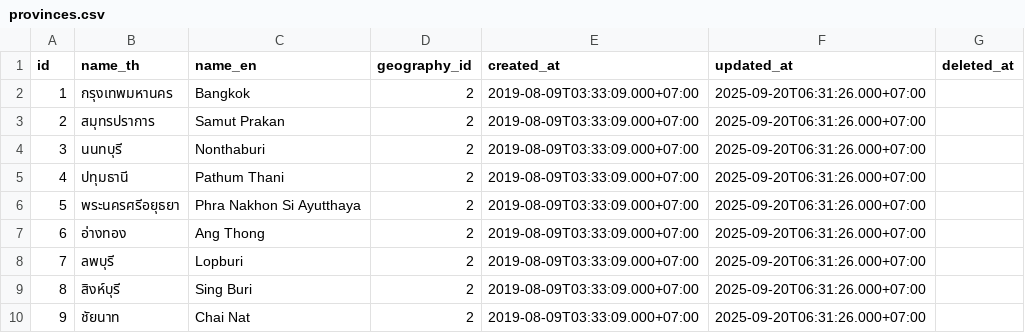
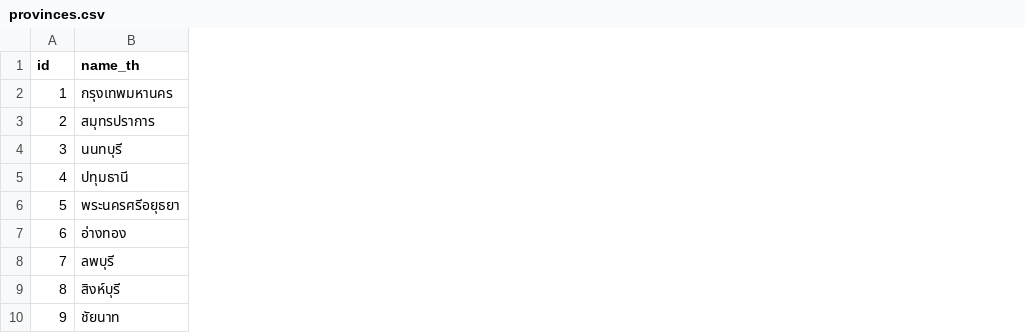
Before and after one commit to Zhong-Tee/TR-ERP, a CSV file: file/Thai-proince-data/provinces.csv, drawn as a sheet; only a part is shown; the diff names each change by its address in the sheet, - before the commit and + after, or states it on an @@ line.

```diff
--- a/file/Thai-proince-data/provinces.csv
+++ b/file/Thai-proince-data/provinces.csv
-column C (name_en), rows 2-10: Bangkok | Samut Prakan | Nonthaburi | Pathum Thani | Phra Nakhon Si Ayutthaya | Ang Thong | Lopburi | Sing Buri | Chai Nat
-column D (geography_id), rows 2-10: all 2
-column E (created_at), rows 2-10: all 2019-08-09T03:33:09.000+07:00
-column F (updated_at), rows 2-10: all 2025-09-20T06:31:26.000+07:00
-column G (deleted_at), empty
```
Also changed, not shown: 33 other files.
